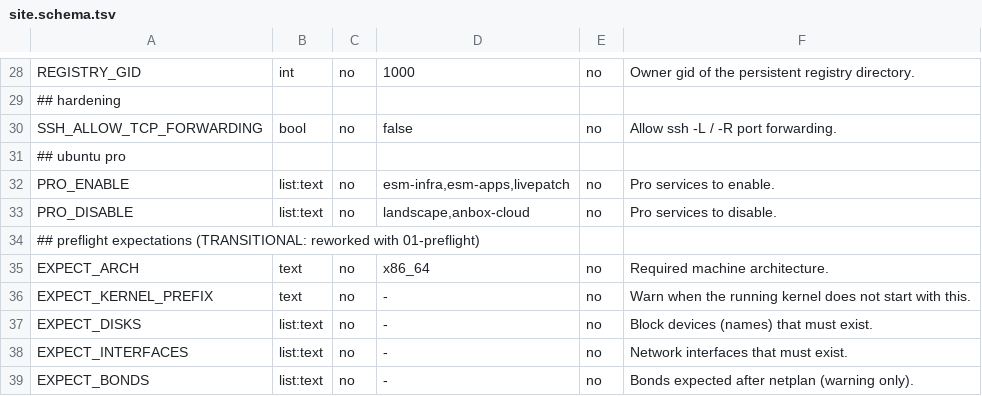
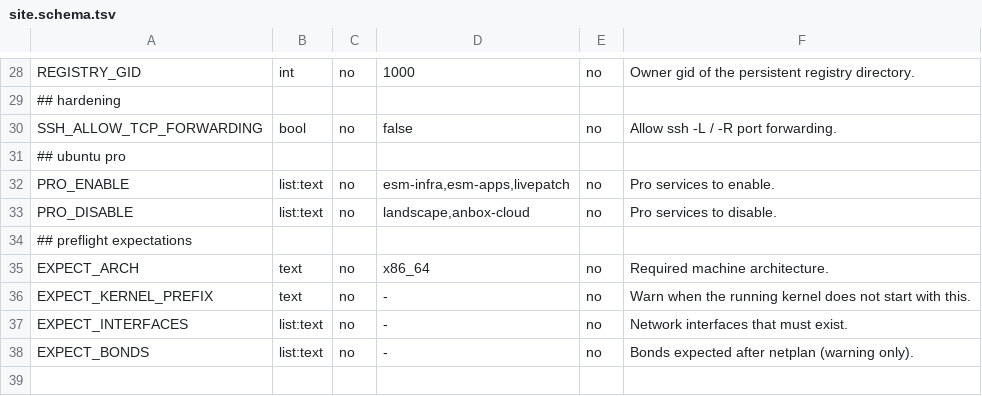
Before and after one commit to meddleware-org/node-provisioning, a TSV file: schema/site.schema.tsv, drawn as a sheet; only a part is shown, gaps mark what is left out.

Commit message:
B8: preflight checks disks by serial, fix kubectl call

```diff
--- a/schema/site.schema.tsv
+++ b/schema/site.schema.tsv
@@ -33,6 +33,5 @@ PRO_ENABLE	list:text	no	esm-infra,esm-apps,livepatch	no	Pro services to enable.
 PRO_DISABLE	list:text	no	landscape,anbox-cloud	no	Pro services to disable.
-## preflight expectations (TRANSITIONAL: reworked with 01-preflight)
+## preflight expectations
 EXPECT_ARCH	text	no	x86_64	no	Required machine architecture.
 EXPECT_KERNEL_PREFIX	text	no	-	no	Warn when the running kernel does not start with this.
-EXPECT_DISKS	list:text	no	-	no	Block devices (names) that must exist.
 EXPECT_INTERFACES	list:text	no	-	no	Network interfaces that must exist.
```
Also changed, not shown: 6 other files.
